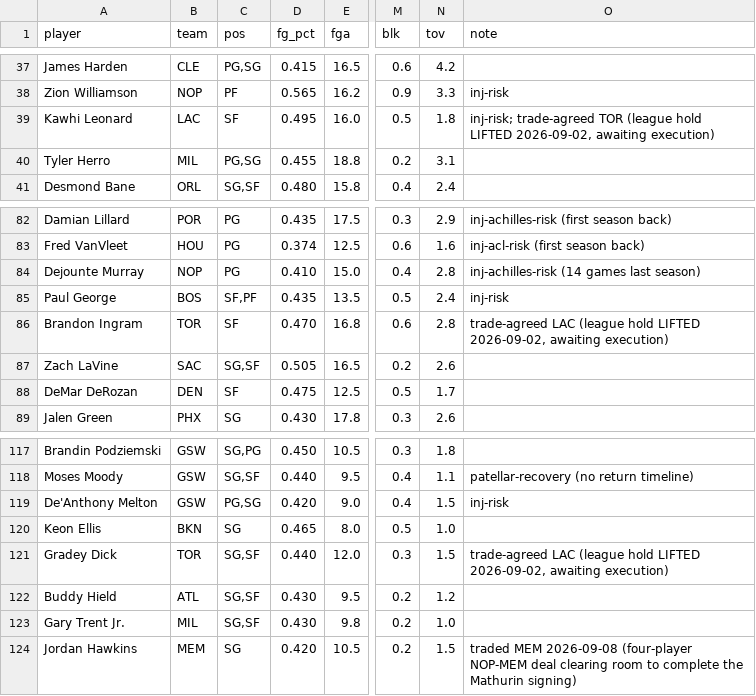
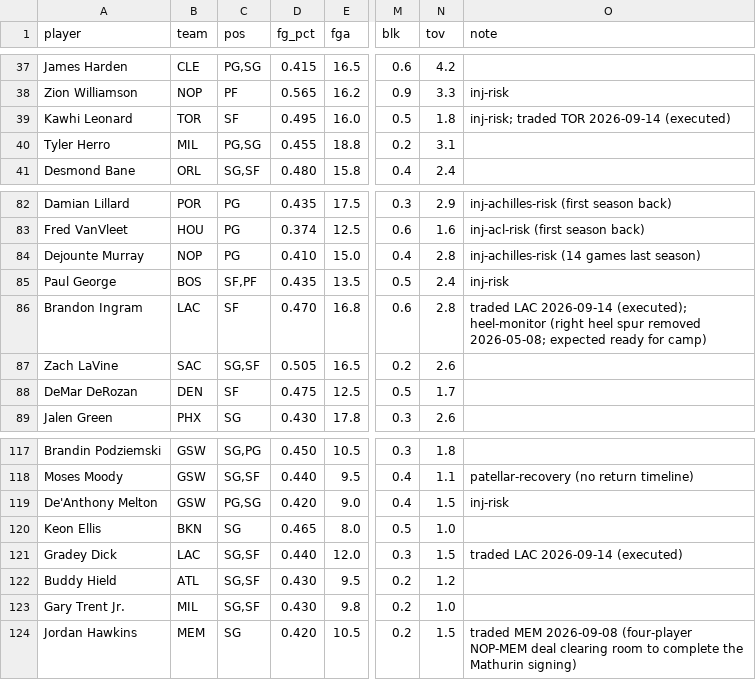
Before and after one commit to nic095layson/yahoo-fantasy-basketball, a CSV file: data/players.csv, drawn as a sheet; only a part is shown, gaps mark what is left out; the diff names each change by its address in the sheet, - before the commit and + after, or states it on an @@ line.

```diff
--- a/data/players.csv
+++ b/data/players.csv
-B39 (team): LAC
+B39 (team): TOR
-O39 (note): inj-risk; trade-agreed TOR (league hold LIFTED 2026-09-02, awaiting execution)
+O39 (note): inj-risk; traded TOR 2026-09-14 (executed)
-B86 (team): TOR
+B86 (team): LAC
-O86 (note): trade-agreed LAC (league hold LIFTED 2026-09-02, awaiting execution)
+O86 (note): traded LAC 2026-09-14 (executed); heel-monitor (right heel spur removed 2026-05-08; expected ready for camp)
-B121 (team): TOR
+B121 (team): LAC
-O121 (note): trade-agreed LAC (league hold LIFTED 2026-09-02, awaiting execution)
+O121 (note): traded LAC 2026-09-14 (executed)
```
Also changed, not shown: 5 other files.
